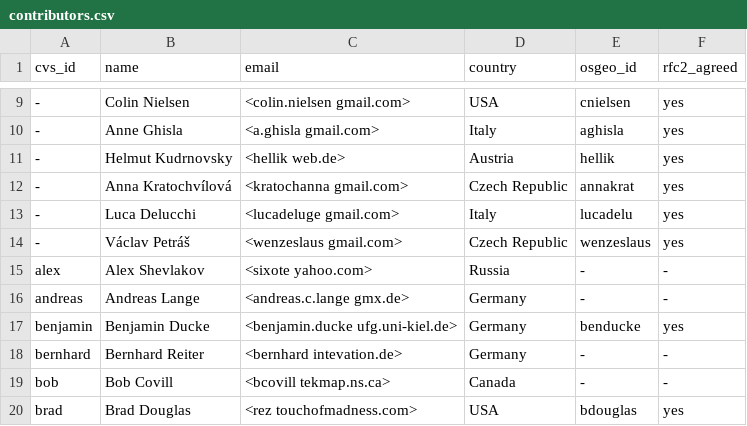
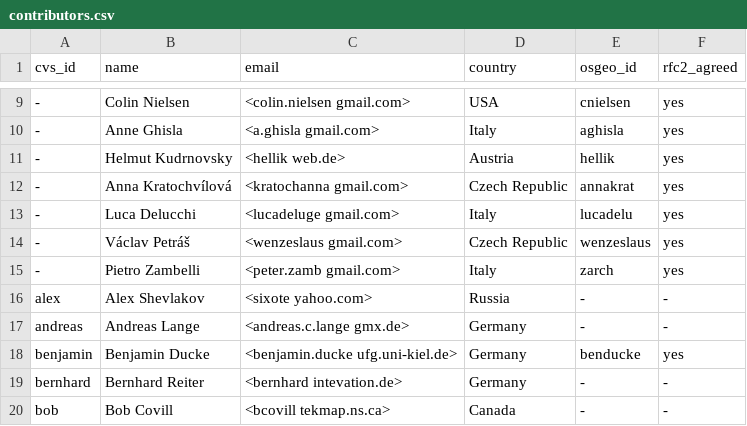
Before and after one commit to grass-svn2git/grass, a CSV file: contributors.csv, drawn as a sheet; only a part is shown, gaps mark what is left out; the shorter side is filled out with more unchanged rows.

Commit message:
+Pietro Zambelli
git-svn-id: https://svn.osgeo.org/grass/grass/trunk@53343 15284696-431f-4ddb-bdfa-cd5b030d7da7

```diff
--- a/contributors.csv
+++ b/contributors.csv
@@ -14,2 +14,3 @@ cvs_id,name,email,country,osgeo_id,rfc2_agreed
 -,Václav Petráš,<wenzeslaus gmail.com>,Czech Republic,wenzeslaus,yes
+-,Pietro Zambelli,<peter.zamb gmail.com>,Italy,zarch,yes
 alex,Alex Shevlakov,<sixote yahoo.com>,Russia,-,-
```
